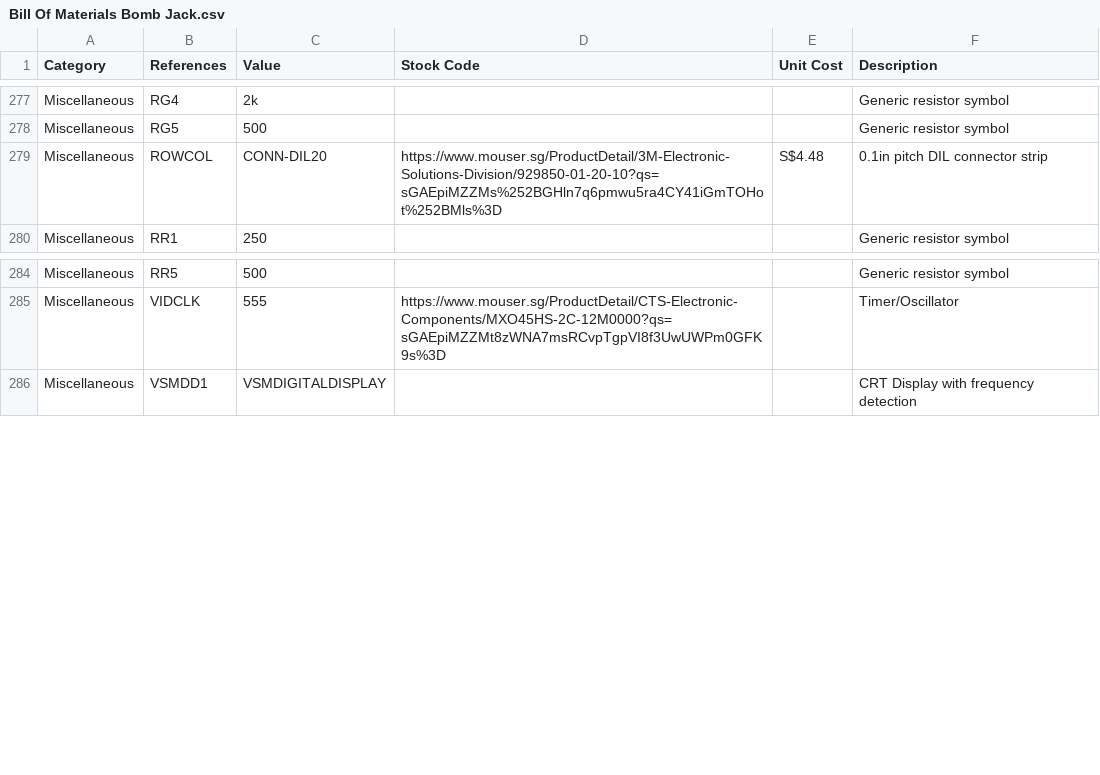
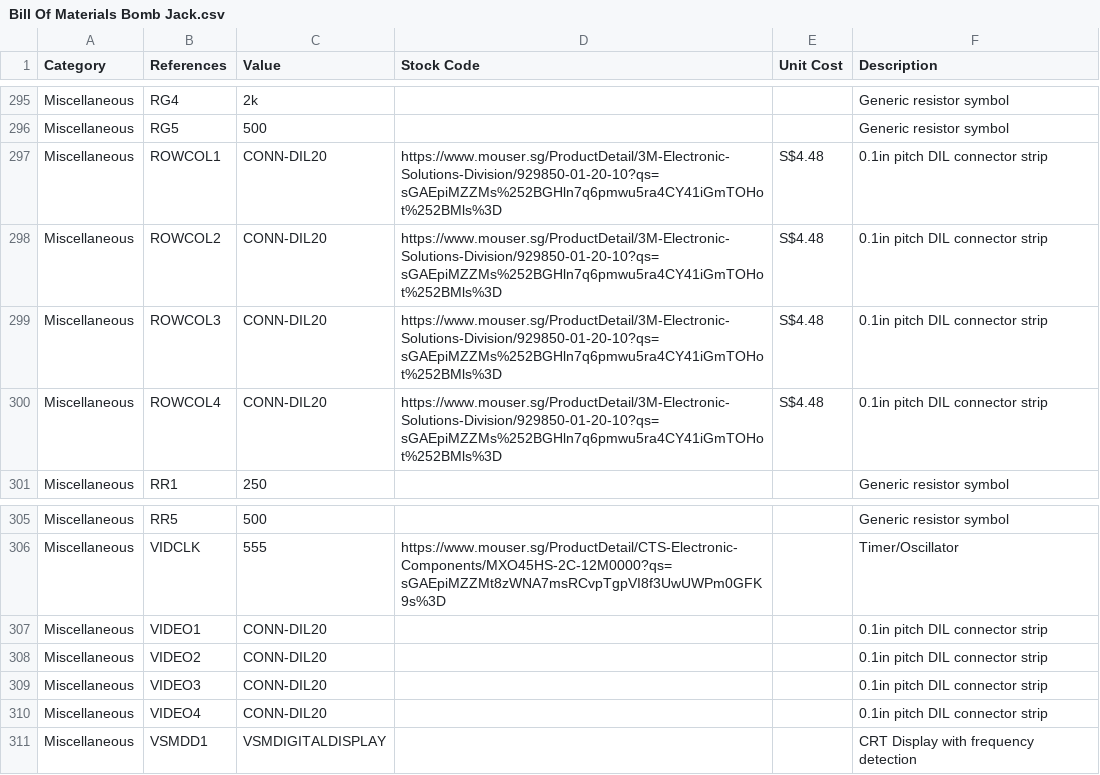
Before and after one commit to martinpiper/BombJack, a CSV file: Bill Of Materials Bomb Jack.csv, drawn as a sheet; only a part is shown, gaps mark what is left out; the diff covers the shown part only.

```diff
--- a/Bill Of Materials Bomb Jack.csv
+++ b/Bill Of Materials Bomb Jack.csv
@@ -278,3 +296,6 @@ Miscellaneous,RG4,2k,,,Generic resistor symbol
 Miscellaneous,RG5,500,,,Generic resistor symbol
-Miscellaneous,ROWCOL,CONN-DIL20,https://www.mouser.sg/ProductDetail/3M-Electronic-Solutions-Division/929850-01-20-10?qs=sGAEpiMZZMs%252BGHln7q6pmwu5ra4CY41iGmTOHot%252BMls%3D,S$4.48,0.1in pitch DIL connector strip
+Miscellaneous,ROWCOL1,CONN-DIL20,https://www.mouser.sg/ProductDetail/3M-Electronic-Solutions-Division/929850-01-20-10?qs=sGAEpiMZZMs%252BGHln7q6pmwu5ra4CY41iGmTOHot%252BMls%3D,S$4.48,0.1in pitch DIL connector strip
+Miscellaneous,ROWCOL2,CONN-DIL20,https://www.mouser.sg/ProductDetail/3M-Electronic-Solutions-Division/929850-01-20-10?qs=sGAEpiMZZMs%252BGHln7q6pmwu5ra4CY41iGmTOHot%252BMls%3D,S$4.48,0.1in pitch DIL connector strip
+Miscellaneous,ROWCOL3,CONN-DIL20,https://www.mouser.sg/ProductDetail/3M-Electronic-Solutions-Division/929850-01-20-10?qs=sGAEpiMZZMs%252BGHln7q6pmwu5ra4CY41iGmTOHot%252BMls%3D,S$4.48,0.1in pitch DIL connector strip
+Miscellaneous,ROWCOL4,CONN-DIL20,https://www.mouser.sg/ProductDetail/3M-Electronic-Solutions-Division/929850-01-20-10?qs=sGAEpiMZZMs%252BGHln7q6pmwu5ra4CY41iGmTOHot%252BMls%3D,S$4.48,0.1in pitch DIL connector strip
 Miscellaneous,RR1,250,,,Generic resistor symbol
@@ -285,2 +306,6 @@ Miscellaneous,RR5,500,,,Generic resistor symbol
 Miscellaneous,VIDCLK,555,https://www.mouser.sg/ProductDetail/CTS-Electronic-Components/MXO45HS-2C-12M0000?qs=sGAEpiMZZMt8zWNA7msRCvpTgpVI8f3UwUWPm0GFK9s%3D,,Timer/Oscillator
+Miscellaneous,VIDEO1,CONN-DIL20,,,0.1in pitch DIL connector strip
+Miscellaneous,VIDEO2,CONN-DIL20,,,0.1in pitch DIL connector strip
+Miscellaneous,VIDEO3,CONN-DIL20,,,0.1in pitch DIL connector strip
+Miscellaneous,VIDEO4,CONN-DIL20,,,0.1in pitch DIL connector strip
 Miscellaneous,VSMDD1,VSMDIGITALDISPLAY,,,CRT Display with frequency detection
```
Also changed, not shown: 20 added rows, 2 removed rows and 7 edited cells elsewhere in this file, 2 other files.
